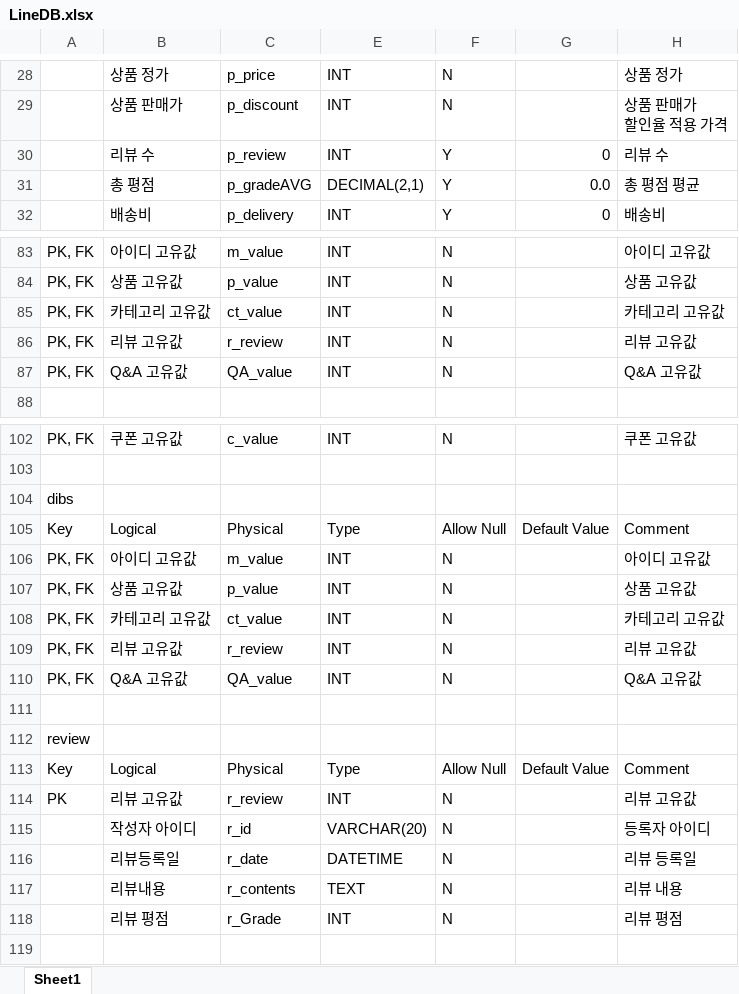
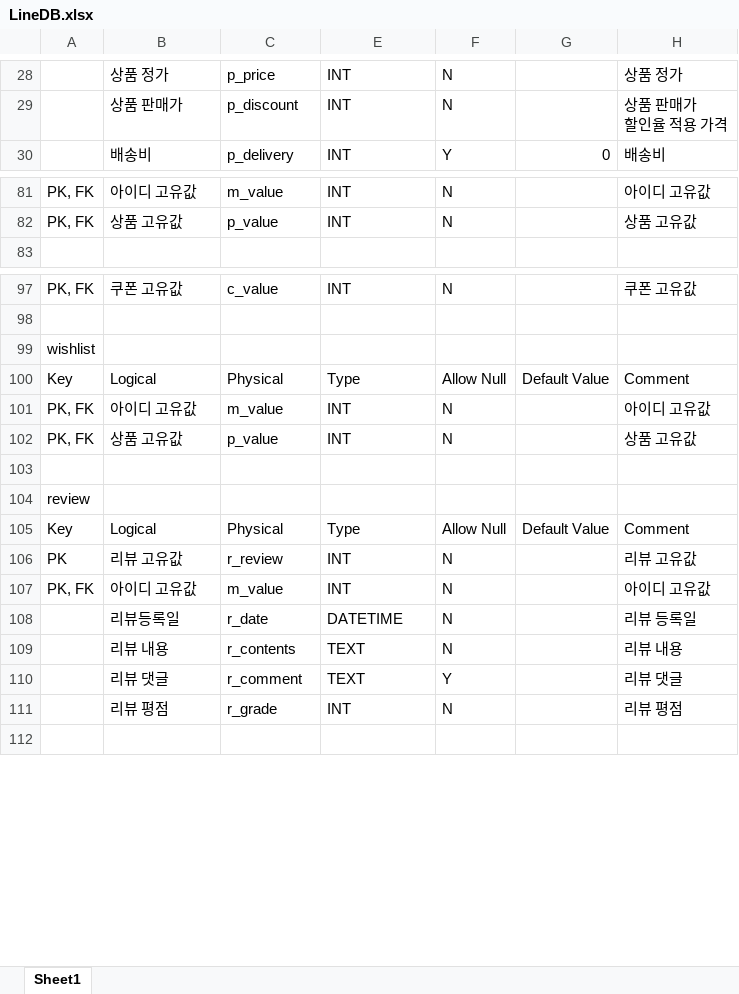
Before and after one commit to megaProject-5/LINEFRIENDS, an Excel workbook: 분석/LineDB.xlsx, sheet Sheet1, drawn as a sheet; only a part is shown, gaps mark what is left out; values as stored, in another font and other column widths than the file's, no cell formats; removed rows and columns are numbered as before the commit, all else as after; the diff covers the shown part only; the diff names each change by its address in the sheet, - before the commit and + after, or states it on an @@ line.

```diff
--- a/분석/LineDB.xlsx (sheet Sheet1)
+++ b/분석/LineDB.xlsx (sheet Sheet1)
-row 30:  | 리뷰 수 | p_review | INT | Y | 0 | 리뷰 수
-row 31:  | 총 평점 | p_gradeAVG | DECIMAL(2,1) | Y | 0.0 | 총 평점 평균
-row 85: PK, FK | 카테고리 고유값 | ct_value | INT | N |  | 카테고리 고유값
-row 86: PK, FK | 리뷰 고유값 | r_review | INT | N |  | 리뷰 고유값
-row 87: PK, FK | Q&A 고유값 | QA_value | INT | N |  | Q&A 고유값
-A99: dibs
+A99: wishlist
-row 108: PK, FK | 카테고리 고유값 | ct_value | INT | N |  | 카테고리 고유값
-row 109: PK, FK | 리뷰 고유값 | r_review | INT | N |  | 리뷰 고유값
-row 110: PK, FK | Q&A 고유값 | QA_value | INT | N |  | Q&A 고유값
-row 115:  | 작성자 아이디 | r_id | VARCHAR(20) | N |  | 등록자 아이디
+row 107: PK, FK | 아이디 고유값 | m_value | INT | N |  | 아이디 고유값
-B109: 리뷰내용
+B109: 리뷰 내용
+row 110:  | 리뷰 댓글 | r_comment | TEXT | Y |  | 리뷰 댓글
-C111: r_Grade
+C111: r_grade
```
Also changed, not shown: 3 edited cells elsewhere in this sheet, cell formats, 4 other files.
